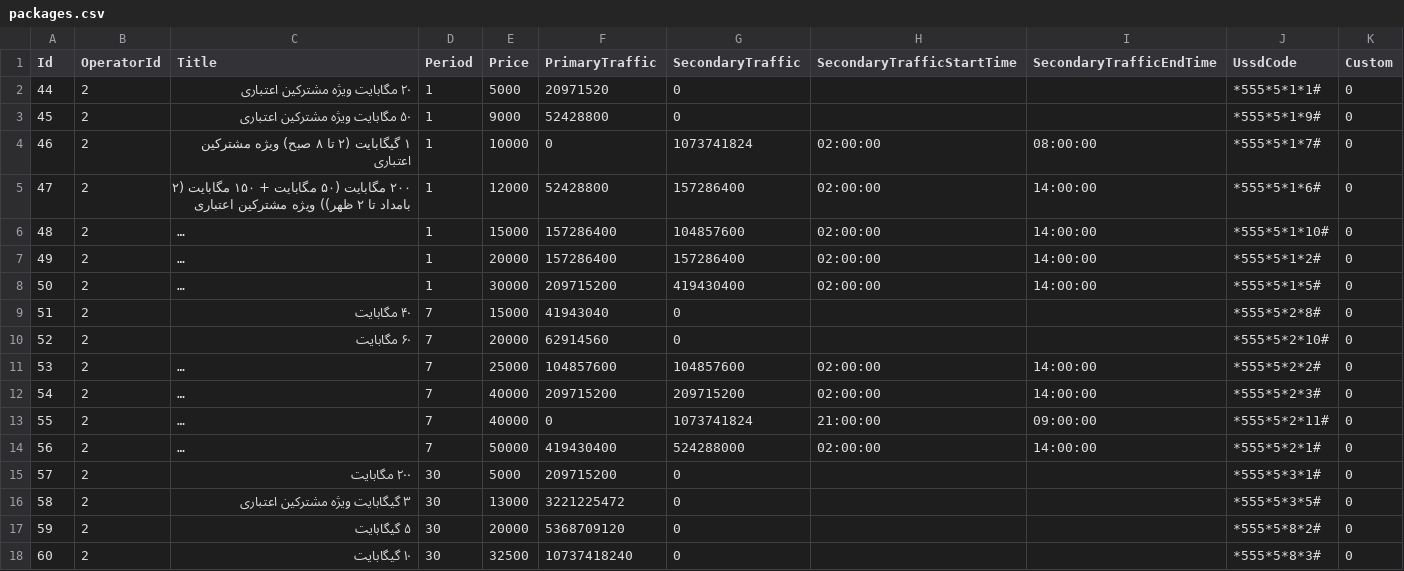
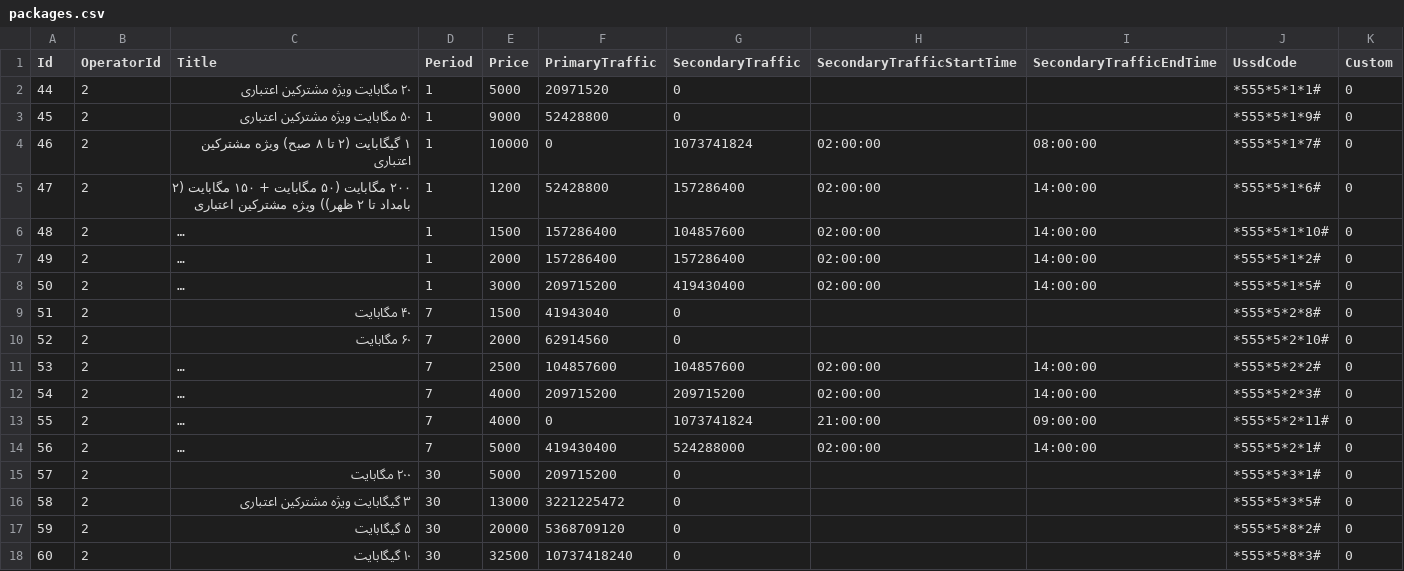
Before and after one commit to alics/SigmaMobileDataMonitor, a CSV file: app/src/main/assets/data/packages.csv, drawn as a sheet; only a part is shown; long unchanged cells end in …; the diff covers the shown part only; the diff names each change by its address in the sheet, - before the commit and + after, or states it on an @@ line.

```diff
--- a/app/src/main/assets/data/packages.csv
+++ b/app/src/main/assets/data/packages.csv
-E5 (Price): 12000
+E5 (Price): 1200
-E6 (Price): 15000
+E6 (Price): 1500
-E7 (Price): 20000
+E7 (Price): 2000
-E8 (Price): 30000
+E8 (Price): 3000
-E9 (Price): 15000
+E9 (Price): 1500
-E10 (Price): 20000
+E10 (Price): 2000
-E11 (Price): 25000
+E11 (Price): 2500
-E12:E13 (Price): 40000
+E12:E13 (Price): 4000
-E14 (Price): 50000
+E14 (Price): 5000
```
Also changed, not shown: 16 edited cells elsewhere in this file, 2 other files.
